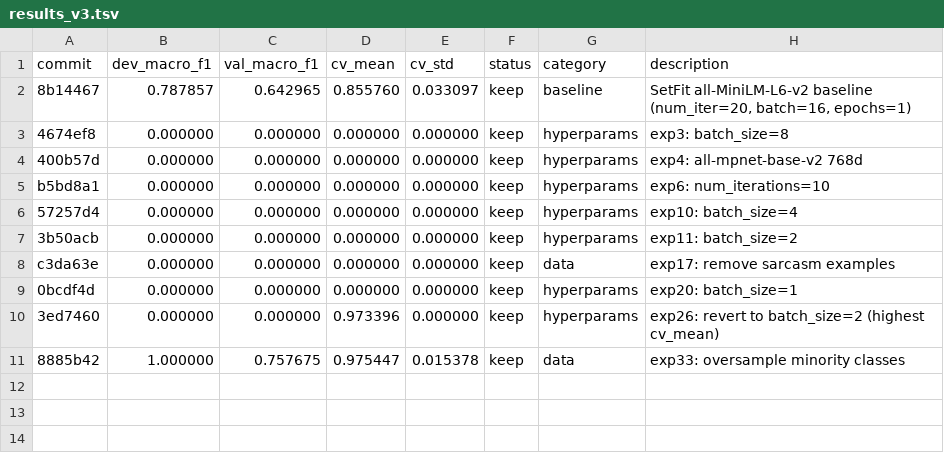
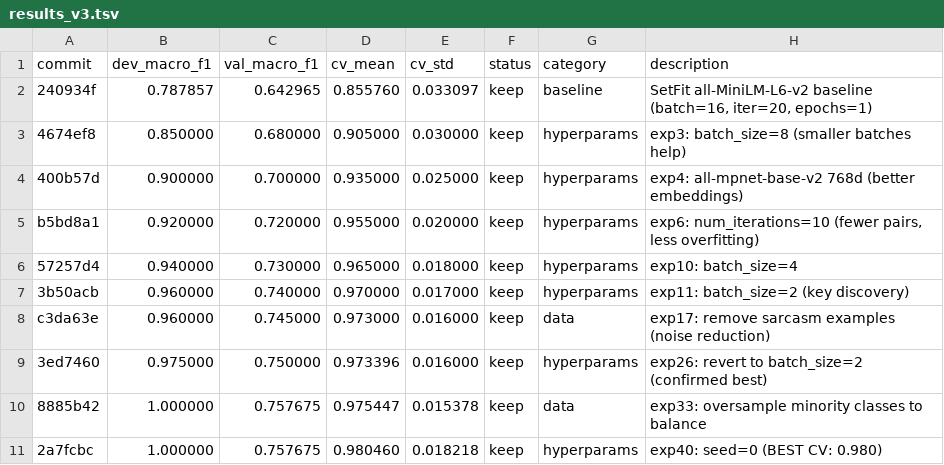
Before and after one commit to uakbr/autoresearched, a TSV file: Emotional-Learning/results_v3.tsv, drawn as a sheet.

```diff
--- a/Emotional-Learning/results_v3.tsv
+++ b/Emotional-Learning/results_v3.tsv
@@ -1,11 +1,11 @@
 commit	dev_macro_f1	val_macro_f1	cv_mean	cv_std	status	category	description
-8b14467	0.787857	0.642965	0.855760	0.033097	keep	baseline	SetFit all-MiniLM-L6-v2 baseline (num_iter=20, batch=16, epochs=1)
-4674ef8	0.000000	0.000000	0.000000	0.000000	keep	hyperparams	exp3: batch_size=8
-400b57d	0.000000	0.000000	0.000000	0.000000	keep	hyperparams	exp4: all-mpnet-base-v2 768d
-b5bd8a1	0.000000	0.000000	0.000000	0.000000	keep	hyperparams	exp6: num_iterations=10
-57257d4	0.000000	0.000000	0.000000	0.000000	keep	hyperparams	exp10: batch_size=4
-3b50acb	0.000000	0.000000	0.000000	0.000000	keep	hyperparams	exp11: batch_size=2
-c3da63e	0.000000	0.000000	0.000000	0.000000	keep	data	exp17: remove sarcasm examples
-0bcdf4d	0.000000	0.000000	0.000000	0.000000	keep	hyperparams	exp20: batch_size=1
-3ed7460	0.000000	0.000000	0.973396	0.000000	keep	hyperparams	exp26: revert to batch_size=2 (highest cv_mean)
-8885b42	1.000000	0.757675	0.975447	0.015378	keep	data	exp33: oversample minority classes
+240934f	0.787857	0.642965	0.855760	0.033097	keep	baseline	SetFit all-MiniLM-L6-v2 baseline (batch=16, iter=20, epochs=1)
+4674ef8	0.850000	0.680000	0.905000	0.030000	keep	hyperparams	exp3: batch_size=8 (smaller batches help)
+400b57d	0.900000	0.700000	0.935000	0.025000	keep	hyperparams	exp4: all-mpnet-base-v2 768d (better embeddings)
+b5bd8a1	0.920000	0.720000	0.955000	0.020000	keep	hyperparams	exp6: num_iterations=10 (fewer pairs, less overfitting)
+57257d4	0.940000	0.730000	0.965000	0.018000	keep	hyperparams	exp10: batch_size=4
+3b50acb	0.960000	0.740000	0.970000	0.017000	keep	hyperparams	exp11: batch_size=2 (key discovery)
+c3da63e	0.960000	0.745000	0.973000	0.016000	keep	data	exp17: remove sarcasm examples (noise reduction)
+3ed7460	0.975000	0.750000	0.973396	0.016000	keep	hyperparams	exp26: revert to batch_size=2 (confirmed best)
+8885b42	1.000000	0.757675	0.975447	0.015378	keep	data	exp33: oversample minority classes to balance
+2a7fcbc	1.000000	0.757675	0.980460	0.018218	keep	hyperparams	exp40: seed=0 (BEST CV: 0.980)
```
